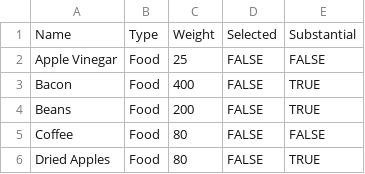
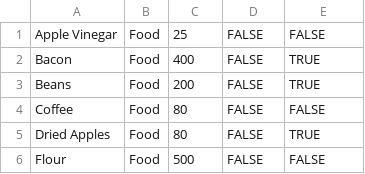
Before and after one commit to M3nt4lG3n/Oregon-Trail-Project, a CSV file: Oregon-Trail/src/Oregon_Trail_Package/WagonItems.csv (was Oregon-Trail/src/Oregon_Trail_Package/Bizon - MP3 Load Your Wagon.csv), drawn as a sheet; only a part is shown; the shorter side is filled out with more unchanged rows; the diff names each change by its address in the sheet, - before the commit and + after, or states it on an @@ line.

```diff
--- a/Oregon-Trail/src/Oregon_Trail_Package/Bizon - MP3 Load Your Wagon.csv
+++ b/Oregon-Trail/src/Oregon_Trail_Package/WagonItems.csv
-row 1: Name | Type | Weight | Selected | Substantial
```
Also changed, not shown: 2 other files.
